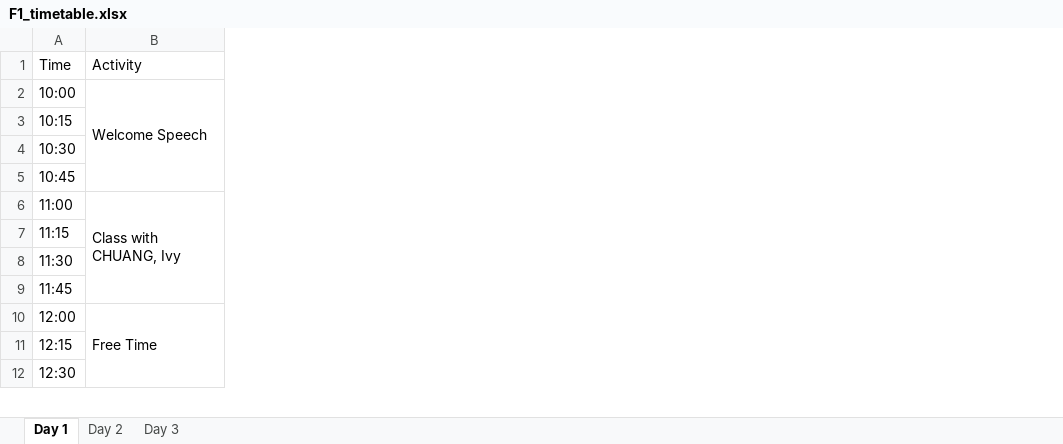
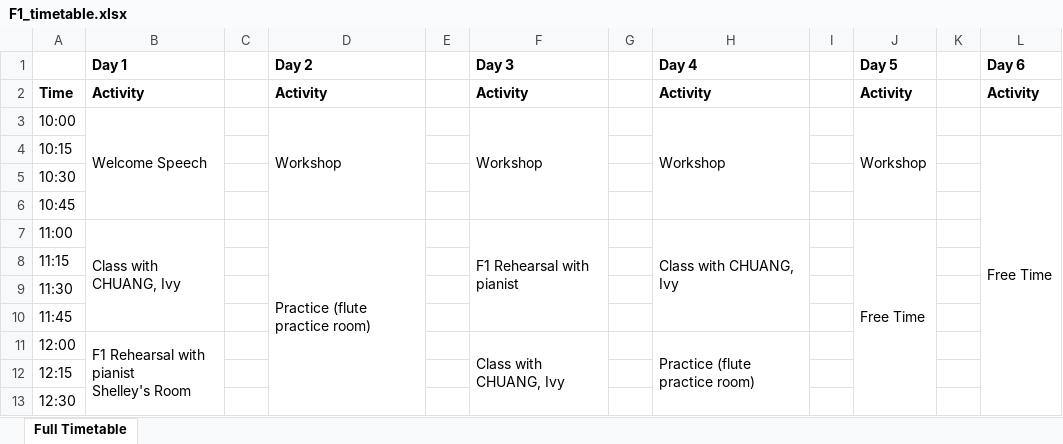
Before and after one commit to lmskin/summer-camp-time-table, an Excel workbook: student_timetables/F1_timetable.xlsx, sheet Full Timetable, drawn as a sheet; only a part is shown; values as stored, in another font and other column widths than the file's, no borders; addresses are those after the commit; ↵ is a line break in a cell; the diff covers the shown part only; the diff names each change by its address in the sheet, - before the commit and + after, or states it on an @@ line.

```diff
--- a/student_timetables/F1_timetable.xlsx (sheet Full Timetable)
+++ b/student_timetables/F1_timetable.xlsx (sheet Full Timetable)
-sheet tab: Day 1
+sheet tab: Full Timetable
-sheet tab: Day 2
-sheet tab: Day 3
+column C, empty
+column D, rows 2-7: Activity | Workshop |  |  |  | Practice (flute practice room)
+column E, empty
+column F, rows 2-11: Activity | Workshop |  |  |  | F1 Rehearsal with pianist |  |  |  | Class with CHUANG, Ivy
+column G, empty
+column H, rows 2-11: Activity | Workshop |  |  |  | Class with CHUANG, Ivy |  |  |  | Practice (flute practice room)
+column I, empty
+column J, rows 2-7: Activity | Workshop |  |  |  | Free Time
+column K, empty
+column L, rows 2-4: Activity |  | Free Time
+row 1:  | Day 1 |  | Day 2 |  | Day 3 |  | Day 4 |  | Day 5 |  | Day 6
-A2:B2 bold: off
+A2:B2 bold: on
-B11: Free Time
+B11: F1 Rehearsal with pianist ↵ Shelley's Room
```
Also changed, not shown: 4 edited cells and merged cells elsewhere in this sheet, student_timetables/F2_timetable.xlsx, student_timetables/F3_timetable.xlsx, 10 other files.
